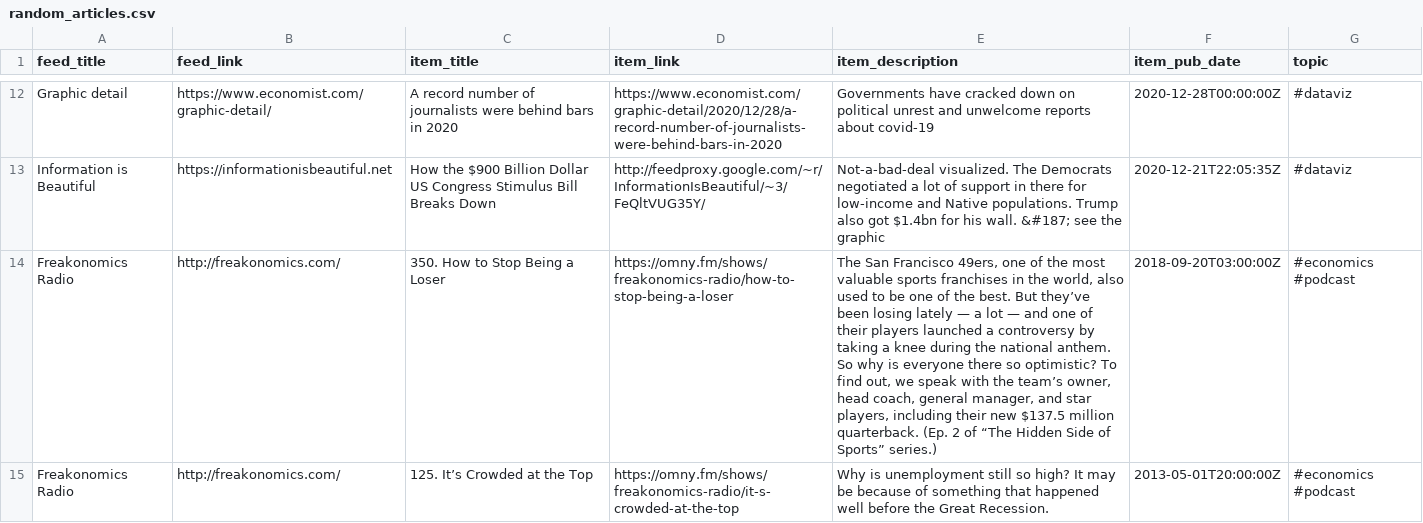
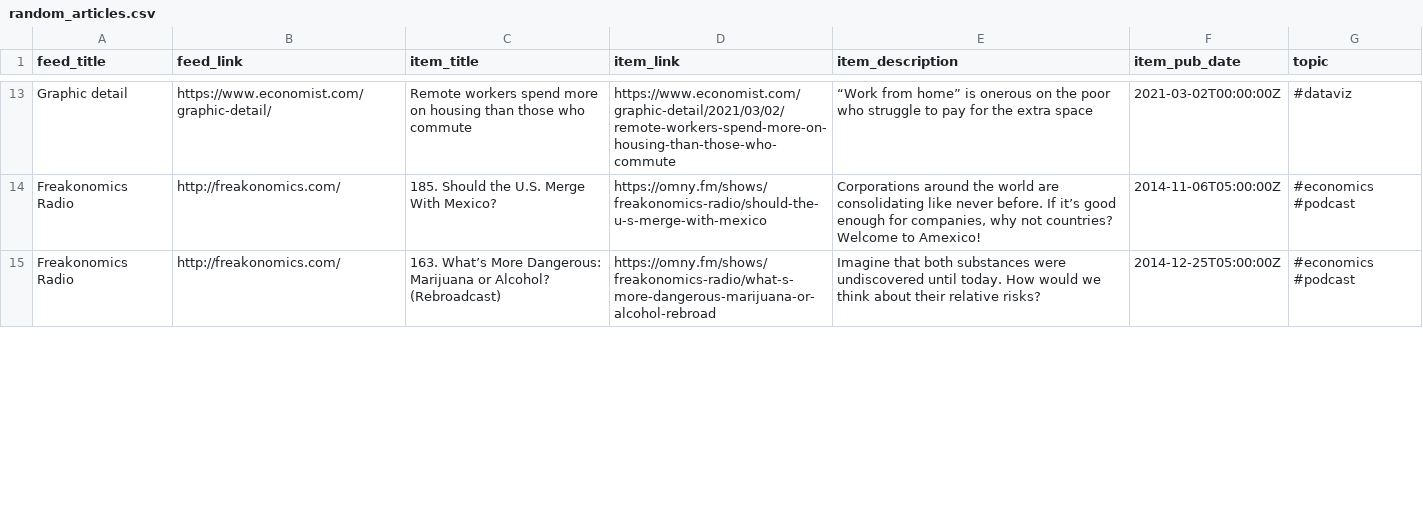
Before and after one commit to bryanwhiting/dsnews, a CSV file: output/random_articles.csv, drawn as a sheet; only a part is shown, gaps mark what is left out; removed rows and columns are numbered as before the commit, all else as after; the diff covers the shown part only; the diff names each change by its address in the sheet, - before the commit and + after, or states it on an @@ line.

```diff
--- a/output/random_articles.csv
+++ b/output/random_articles.csv
-C13 (item_title): A record number of journalists were behind bars in 2020
+C13 (item_title): Remote workers spend more on housing than those who commute
-D13 (item_link): https://www.economist.com/graphic-detail/2020/12/28/a-record-number-of-journalists-were-behind-bars-in-2020
+D13 (item_link): https://www.economist.com/graphic-detail/2021/03/02/remote-workers-spend-more-on-housing-than-those-who-commute
-E13 (item_description): Governments have cracked down on political unrest and unwelcome reports about covid-19
+E13 (item_description): “Work from home” is onerous on the poor who struggle to pay for the extra space
-F13 (item_pub_date): 2020-12-28T00:00:00Z
+F13 (item_pub_date): 2021-03-02T00:00:00Z
-row 13: Information is Beautiful | https://informationisbeautiful.net | How the $900 Billion Dollar US Congress Stimulus Bill Breaks Down | http://feedproxy.google.com/~r/InformationIsBeautiful/~3/FeQltVUG35Y/ | Not-a-bad-deal visualized. The Democrats negotiated a lot of support in there for low-income and Native populations. Trump also got $1.4bn for his wall. &#187; see the graphic | 2020-12-21T22:05:35Z | #dataviz
-C14 (item_title): 350. How to Stop Being a Loser
+C14 (item_title): 185. Should the U.S. Merge With Mexico?
-D14 (item_link): https://omny.fm/shows/freakonomics-radio/how-to-stop-being-a-loser
+D14 (item_link): https://omny.fm/shows/freakonomics-radio/should-the-u-s-merge-with-mexico
-E14 (item_description): The San Francisco 49ers, one of the most valuable sports franchises in the world, also used to be one of the best. But they’ve been losing lately — a lot — and one of their players launched a controversy by taking a knee during the national anthem. So why is everyone there so optimistic? To find out, we speak with the team’s owner, head coach, general manager, and star players, including their new $137.5 million quarterback. (Ep. 2 of “The Hidden Side of Sports” series.)
+E14 (item_description): Corporations around the world are consolidating like never before. If it’s good enough for companies, why not countries? Welcome to Amexico!
-F14 (item_pub_date): 2018-09-20T03:00:00Z
+F14 (item_pub_date): 2014-11-06T05:00:00Z
-C15 (item_title): 125. It’s Crowded at the Top
+C15 (item_title): 163. What’s More Dangerous: Marijuana or Alcohol? (Rebroadcast)
-D15 (item_link): https://omny.fm/shows/freakonomics-radio/it-s-crowded-at-the-top
+D15 (item_link): https://omny.fm/shows/freakonomics-radio/what-s-more-dangerous-marijuana-or-alcohol-rebroad
-E15 (item_description): Why is unemployment still so high? It may be because of something that happened well before the Great Recession.
+E15 (item_description): Imagine that both substances were undiscovered until today. How would we think about their relative risks?
-F15 (item_pub_date): 2013-05-01T20:00:00Z
+F15 (item_pub_date): 2014-12-25T05:00:00Z
```
Also changed, not shown: 9 added rows, 8 removed rows and 43 edited cells elsewhere in this file, 2 other files.
